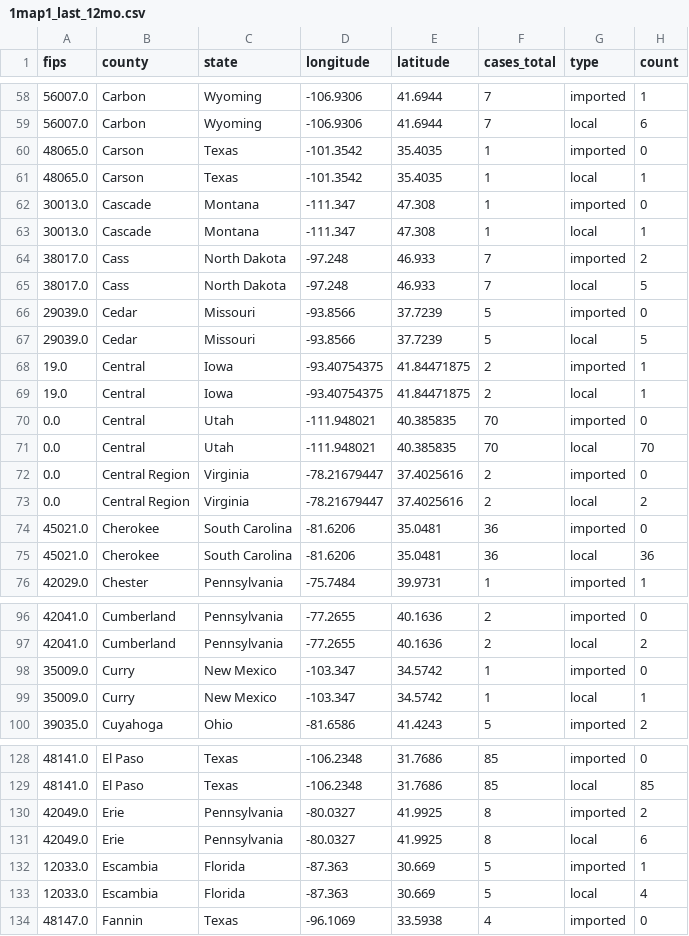
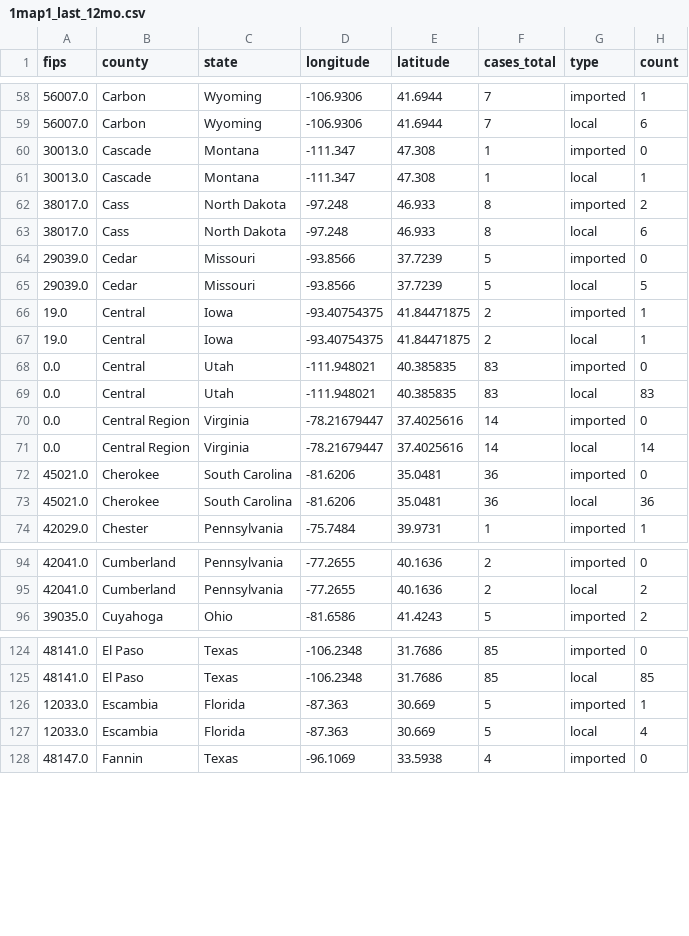
Before and after one commit to CSSEGISandData/measles_tracker_test, a CSV file: GitHub Ready Version/1map1_last_12mo.csv, drawn as a sheet; only a part is shown, gaps mark what is left out; the diff covers the shown part only.

```diff
--- a/GitHub Ready Version/1map1_last_12mo.csv
+++ b/GitHub Ready Version/1map1_last_12mo.csv
@@ -59,8 +59,6 @@ fips,county,state,longitude,latitude,cases_total,type,count
 56007.0,Carbon,Wyoming,-106.9306,41.6944,7,local,6
-48065.0,Carson,Texas,-101.3542,35.4035,1,imported,0
-48065.0,Carson,Texas,-101.3542,35.4035,1,local,1
 30013.0,Cascade,Montana,-111.347,47.308,1,imported,0
 30013.0,Cascade,Montana,-111.347,47.308,1,local,1
-38017.0,Cass,North Dakota,-97.248,46.933,7,imported,2
-38017.0,Cass,North Dakota,-97.248,46.933,7,local,5
+38017.0,Cass,North Dakota,-97.248,46.933,8,imported,2
+38017.0,Cass,North Dakota,-97.248,46.933,8,local,6
 29039.0,Cedar,Missouri,-93.8566,37.7239,5,imported,0
@@ -69,6 +67,6 @@ fips,county,state,longitude,latitude,cases_total,type,count
 19.0,Central,Iowa,-93.40754375,41.84471875,2,local,1
-0.0,Central,Utah,-111.948021,40.385835,70,imported,0
-0.0,Central,Utah,-111.948021,40.385835,70,local,70
-0.0,Central Region,Virginia,-78.21679447,37.4025616,2,imported,0
-0.0,Central Region,Virginia,-78.21679447,37.4025616,2,local,2
+0.0,Central,Utah,-111.948021,40.385835,83,imported,0
+0.0,Central,Utah,-111.948021,40.385835,83,local,83
+0.0,Central Region,Virginia,-78.21679447,37.4025616,14,imported,0
+0.0,Central Region,Virginia,-78.21679447,37.4025616,14,local,14
 45021.0,Cherokee,South Carolina,-81.6206,35.0481,36,imported,0
@@ -97,4 +95,2 @@ fips,county,state,longitude,latitude,cases_total,type,count
 42041.0,Cumberland,Pennsylvania,-77.2655,40.1636,2,local,2
-35009.0,Curry,New Mexico,-103.347,34.5742,1,imported,0
-35009.0,Curry,New Mexico,-103.347,34.5742,1,local,1
 39035.0,Cuyahoga,Ohio,-81.6586,41.4243,5,imported,2
@@ -129,4 +125,2 @@ fips,county,state,longitude,latitude,cases_total,type,count
 48141.0,El Paso,Texas,-106.2348,31.7686,85,local,85
-42049.0,Erie,Pennsylvania,-80.0327,41.9925,8,imported,2
-42049.0,Erie,Pennsylvania,-80.0327,41.9925,8,local,6
 12033.0,Escambia,Florida,-87.363,30.669,5,imported,1
```
Also changed, not shown: 18 edited cells elsewhere in this file, GitHub Ready Version/1map1.csv, GitHub Ready Version/1map1_2026.csv, 14 other files.
